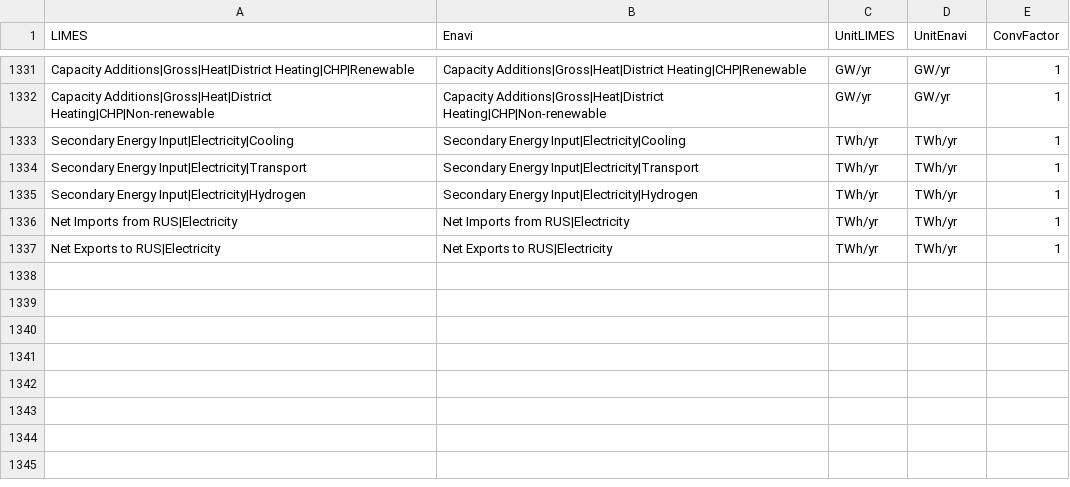
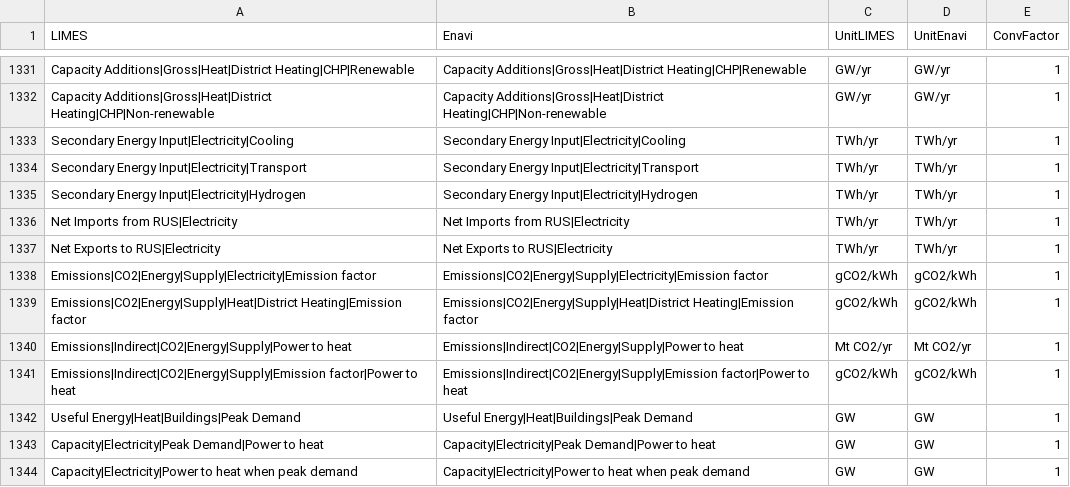
Before and after one commit to pik-piam/limes, a CSV file: inst/extdata/MappingVars.csv, drawn as a sheet; only a part is shown, gaps mark what is left out; the diff names each change by its address in the sheet, - before the commit and + after, or states it on an @@ line.

Commit message:
new variables related to heat (for the heating paper)

```diff
--- a/inst/extdata/MappingVars.csv
+++ b/inst/extdata/MappingVars.csv
+row 1338: Emissions|CO2|Energy|Supply|Electricity|Emission factor | Emissions|CO2|Energy|Supply|Electricity|Emission factor | gCO2/kWh | gCO2/kWh | 1
+row 1339: Emissions|CO2|Energy|Supply|Heat|District Heating|Emission factor | Emissions|CO2|Energy|Supply|Heat|District Heating|Emission factor | gCO2/kWh | gCO2/kWh | 1
+row 1340: Emissions|Indirect|CO2|Energy|Supply|Power to heat | Emissions|Indirect|CO2|Energy|Supply|Power to heat | Mt CO2/yr | Mt CO2/yr | 1
+row 1341: Emissions|Indirect|CO2|Energy|Supply|Emission factor|Power to heat | Emissions|Indirect|CO2|Energy|Supply|Emission factor|Power to heat | gCO2/kWh | gCO2/kWh | 1
+row 1342: Useful Energy|Heat|Buildings|Peak Demand | Useful Energy|Heat|Buildings|Peak Demand | GW | GW | 1
+row 1343: Capacity|Electricity|Peak Demand|Power to heat | Capacity|Electricity|Peak Demand|Power to heat | GW | GW | 1
+row 1344: Capacity|Electricity|Power to heat when peak demand | Capacity|Electricity|Power to heat when peak demand | GW | GW | 1
```
Also changed, not shown: inst/extdata/WeightedAverageVars.csv, 4 other files.
